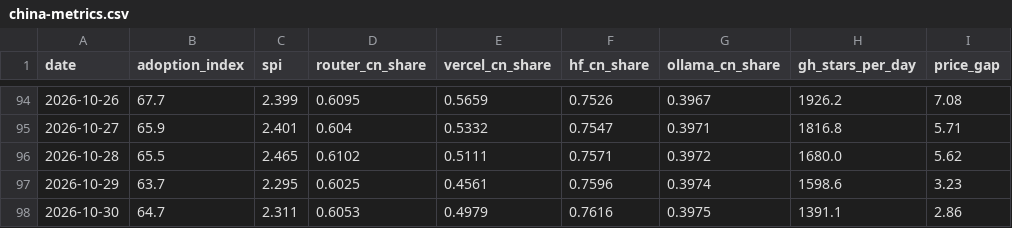
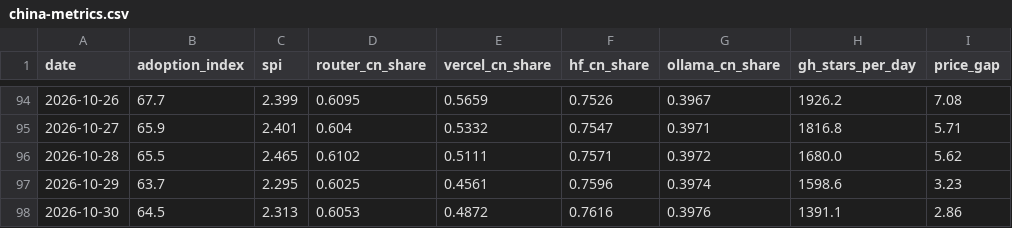
Before and after one commit to mishablank/Omen-AI-Trade-the-AI-Revolution, a CSV file: omen/china-metrics.csv, drawn as a sheet; only a part is shown, gaps mark what is left out; the diff names each change by its address in the sheet, - before the commit and + after, or states it on an @@ line.

```diff
--- a/omen/china-metrics.csv
+++ b/omen/china-metrics.csv
-B98 (adoption_index): 64.7
+B98 (adoption_index): 64.5
-C98 (spi): 2.311
+C98 (spi): 2.313
-E98 (vercel_cn_share): 0.4979
+E98 (vercel_cn_share): 0.4872
-G98 (ollama_cn_share): 0.3975
+G98 (ollama_cn_share): 0.3976
```
Also changed, not shown: omen/capex-snapshots.csv, omen/china-snapshots.csv, 5 other files.
